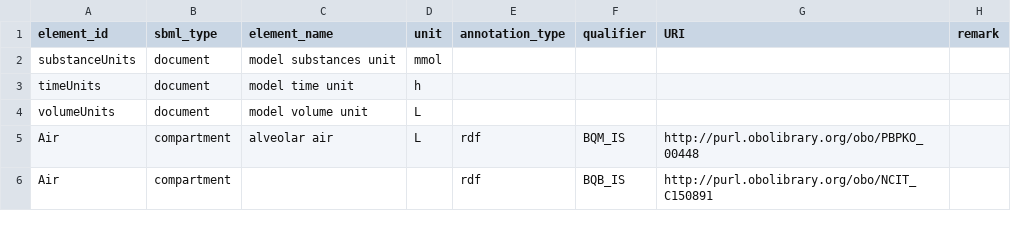
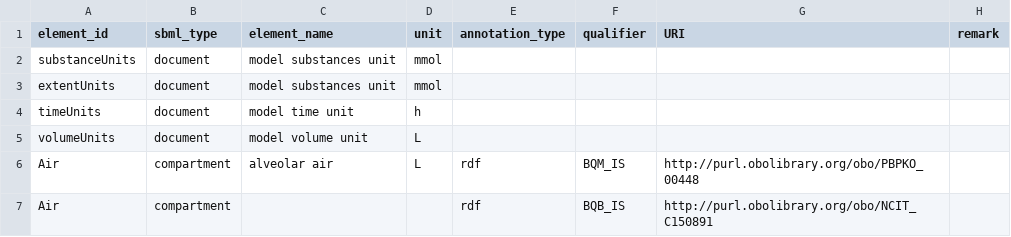
Before and after one commit to rivm-syso/euromix-to-sbml, a CSV file: model/euromix.annotations.csv, drawn as a sheet; only a part is shown.

Commit message:
Update annotations to include extent units

```diff
--- a/model/euromix.annotations.csv
+++ b/model/euromix.annotations.csv
@@ -2,2 +2,3 @@ element_id,sbml_type,element_name,unit,annotation_type,qualifier,URI,remark
 substanceUnits,document,model substances unit,mmol,,,,
+extentUnits,document,model substances unit,mmol,,,,
 timeUnits,document,model time unit,h,,,,
```
Also changed, not shown: 1 other file.
